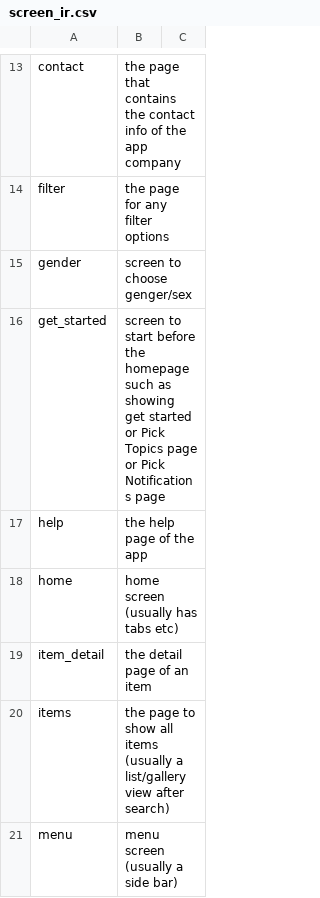
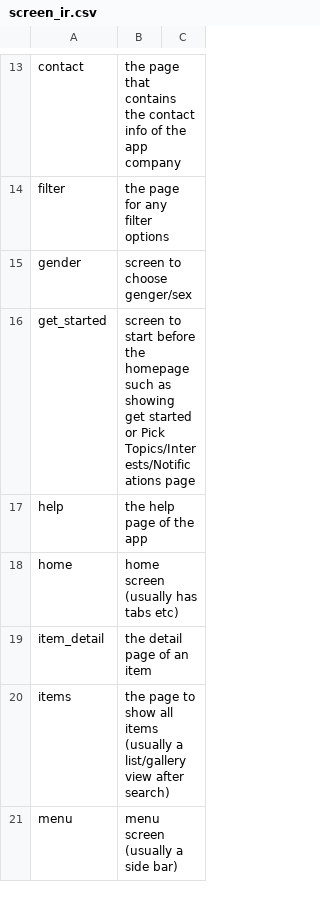
Before and after one commit to felicitia/UsageTesting-Repo, a CSV file: IR/screen_ir.csv, drawn as a sheet; only a part is shown, gaps mark what is left out.

Commit message:
fixed interests

```diff
--- a/IR/screen_ir.csv
+++ b/IR/screen_ir.csv
@@ -15,3 +15,3 @@ filter,the page for any filter options,
 gender,screen to choose genger/sex,
-get_started,screen to start before the homepage such as showing get started or Pick Topics page or Pick Notifications page,
+get_started,screen to start before the homepage such as showing get started or Pick Topics/Interests/Notifications page,
 help,the help page of the app,
```
